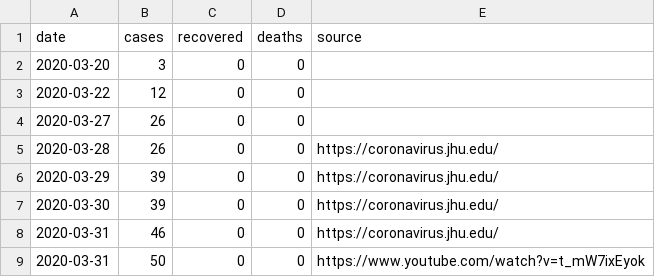
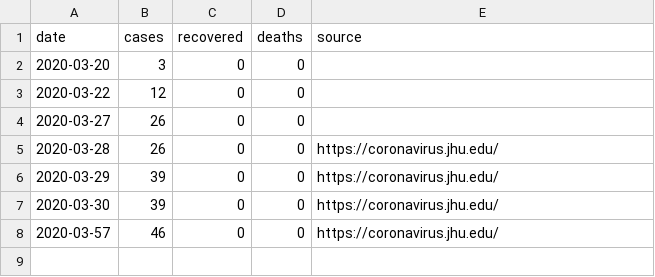
Before and after one commit to curiouslemur/covid-19-data-mg, a CSV file: mg-country.csv, drawn as a sheet.

Commit message:
Update mg-country.csv

```diff
--- a/mg-country.csv
+++ b/mg-country.csv
@@ -7,3 +7,2 @@ date,cases,recovered,deaths,source
 2020-03-30,39,0,0,https://coronavirus.jhu.edu/
-2020-03-31,46,0,0,https://coronavirus.jhu.edu/
-2020-03-31,50,0,0,https://www.youtube.com/watch?v=t_mW7ixEyok
+2020-03-57,46,0,0,https://coronavirus.jhu.edu/
```
